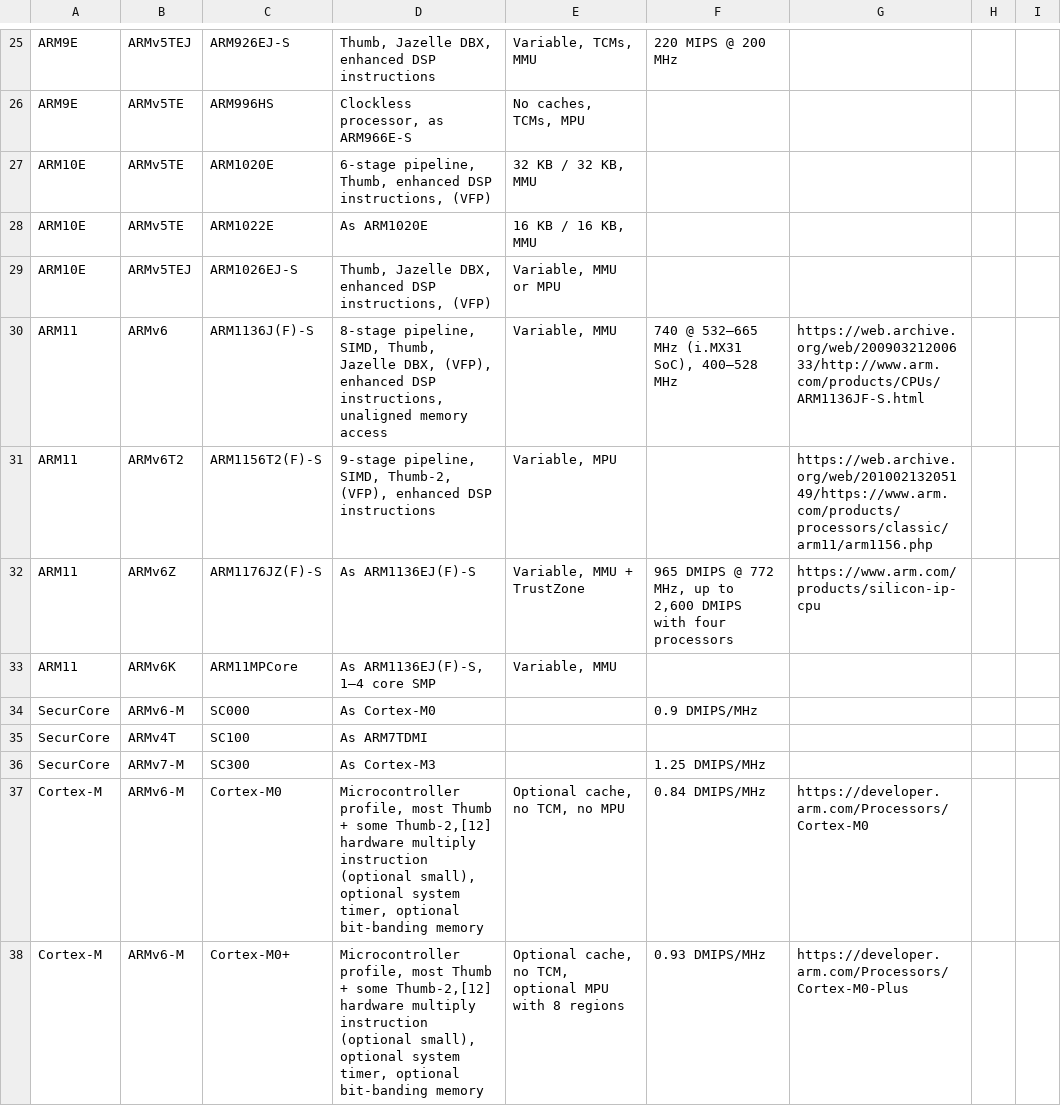
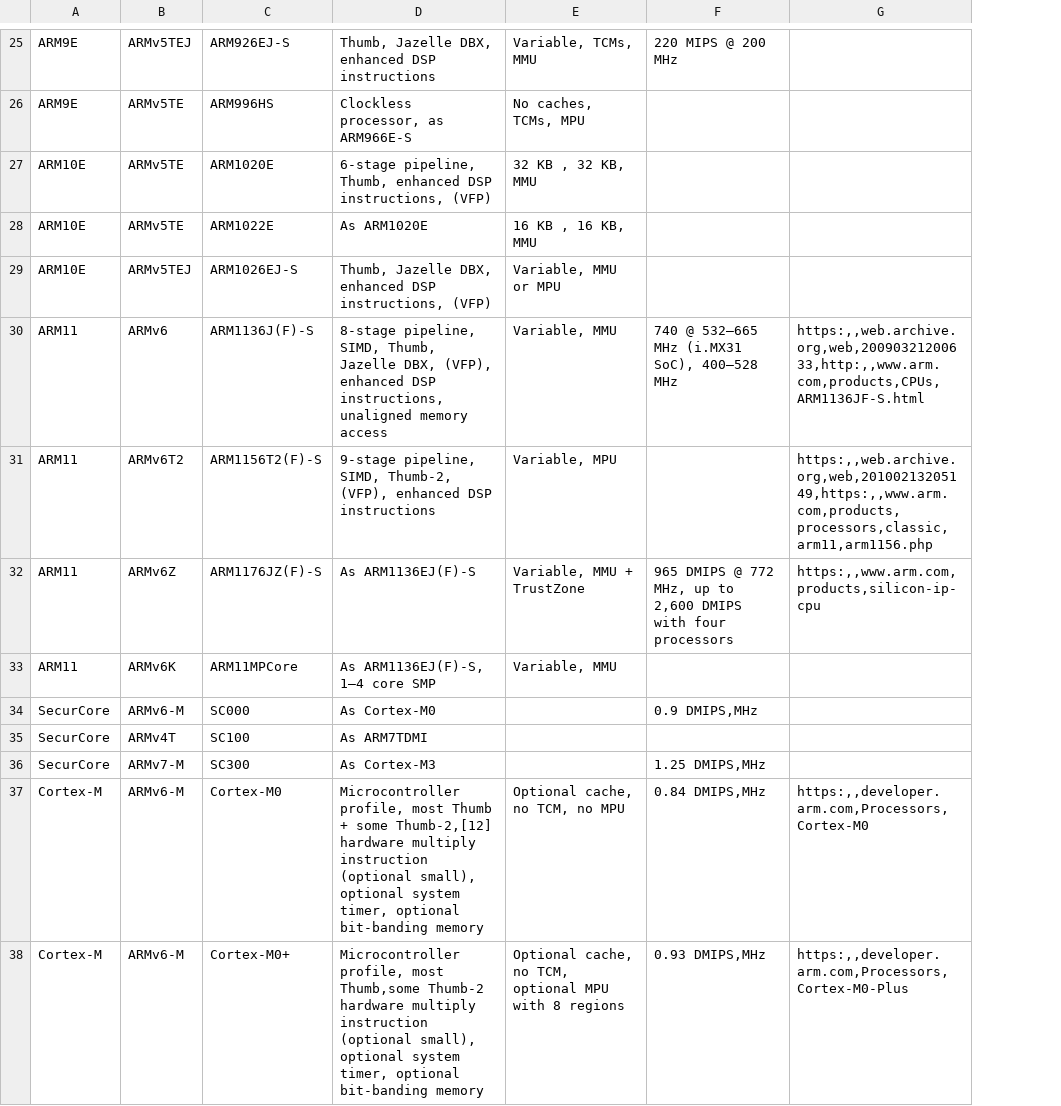
Before and after one commit to warichter1/processors, a CSV file: ARM/ARM-designs.csv, drawn as a sheet; only a part is shown, gaps mark what is left out; removed rows and columns are numbered as before the commit, all else as after; the diff covers the shown part only; the diff names each change by its address in the sheet, - before the commit and + after, or states it on an @@ line.

Commit message:
refactor design to simplify arm and third party parsing

```diff
--- a/ARM/ARM-designs.csv
+++ b/ARM/ARM-designs.csv
-column F, rows 25-38: 220 MIPS @ 200 MHz |  |  |  |  | 740 @ 532–665 MHz (i.MX31 SoC), 400–528 MHz |  | 965 DMIPS @ 772 MHz, up to 2,600 DMIPS with four processors |  | 0.9 DMIPS/MHz |  | 1.25 DMIPS/MHz | 0.84 DMIPS/MHz | 0.93 DMIPS/MHz
+column F, rows 25-38: 220 MIPS @ 200 MHz |  |  |  |  | 740 @ 532–665 MHz (i.MX31 SoC), 400–528 MHz |  | 965 DMIPS @ 772 MHz, up to 2,600 DMIPS with four processors |  | 0.9 DMIPS,MHz |  | 1.25 DMIPS,MHz | 0.84 DMIPS,MHz | 0.93 DMIPS,MHz
-column H, empty
-column I, empty
-E27: 32 KB / 32 KB, MMU
+E27: 32 KB , 32 KB, MMU
-E28: 16 KB / 16 KB, MMU
+E28: 16 KB , 16 KB, MMU
-G30: https://web.archive.org/web/20090321200633/http://www.arm.com/products/CPUs/ARM1136JF-S.html
+G30: https:,,web.archive.org,web,20090321200633,http:,,www.arm.com,products,CPUs,ARM1136JF-S.html
-G31: https://web.archive.org/web/20100213205149/https://www.arm.com/products/processors/classic/arm11/arm1156.php
+G31: https:,,web.archive.org,web,20100213205149,https:,,www.arm.com,products,processors,classic,arm11,arm1156.php
-G32: https://www.arm.com/products/silicon-ip-cpu
+G32: https:,,www.arm.com,products,silicon-ip-cpu
-G37: https://developer.arm.com/Processors/Cortex-M0
+G37: https:,,developer.arm.com,Processors,Cortex-M0
-D38: …profile, most Thumb + some Thumb-2,[12] hardware multiply…
+D38: …profile, most Thumb,some Thumb-2 hardware multiply…
-G38: https://developer.arm.com/Processors/Cortex-M0-Plus
+G38: https:,,developer.arm.com,Processors,Cortex-M0-Plus
```
Also changed, not shown: 1 added row, 1 removed row and 92 edited cells elsewhere in this file, 1 other file.
